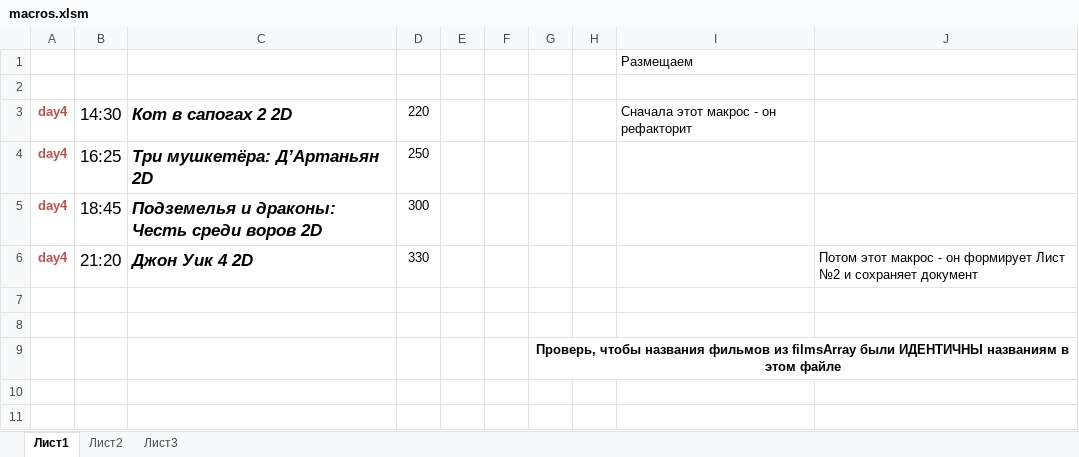
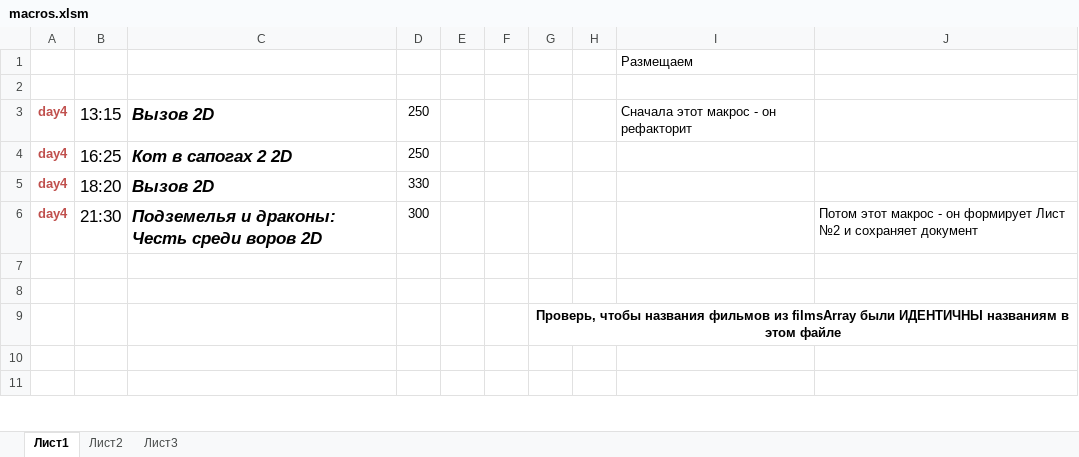
Before and after one commit to eg-bond/ReactSovremennic, an Excel workbook: ExternalScripts/Excel/macros.xlsm, sheet Лист1, drawn as a sheet; only a part is shown; values as stored, in another font and other column widths than the file's, no borders; charts and pictures not drawn; removed rows and columns are numbered as before the commit, all else as after; the diff covers the shown part only; the diff names each change by its address in the sheet, - before the commit and + after, or states it on an @@ line.

```diff
--- a/ExternalScripts/Excel/macros.xlsm (sheet Лист1)
+++ b/ExternalScripts/Excel/macros.xlsm (sheet Лист1)
-B3: 14:30
+B3: 13:15
-C3: Кот в сапогах 2 2D
+C3: Вызов 2D
-D3: 220
+D3: 250
-C4: Три мушкетёра: Д’Артаньян 2D
+C4: Кот в сапогах 2 2D
+row 5: day4 | 18:20 | Вызов 2D | 330
-B6: 18:45
+B6: 21:30
-J6: (empty)
+J6: Потом этот макрос - он формирует Лист №2 и сохраняет документ
-row 6: day4 | 21:20 | Джон Уик 4 2D | 330 |  |  |  |  |  | Потом этот макрос - он формирует Лист №2 и сохраняет документ
```
Also changed, not shown: 2 added rows, 2 removed rows, 27 edited cells and merged cells elsewhere in this sheet, sheet Лист2, 6 other files.
